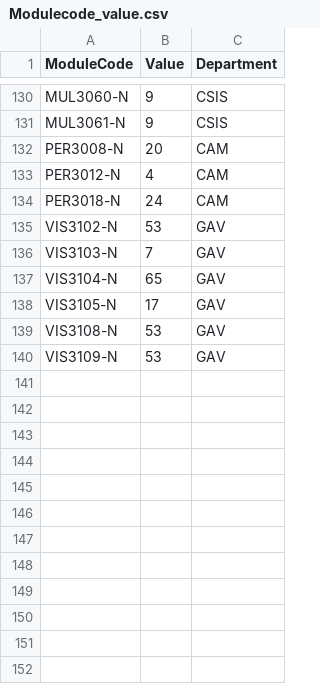
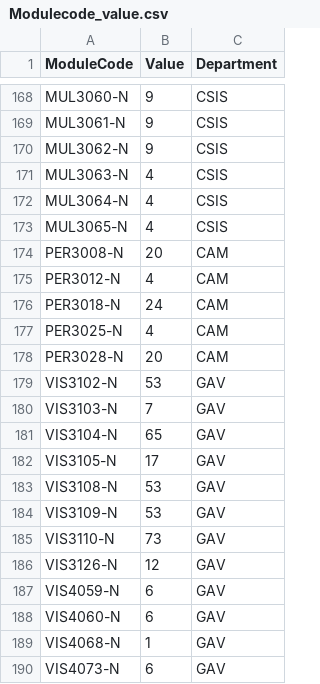
Before and after one commit to KeerthiKandadai/KeerthiK, a CSV file: Modulecode_value.csv, drawn as a sheet; only a part is shown, gaps mark what is left out; the diff covers the shown part only.

```diff
--- a/Modulecode_value.csv
+++ b/Modulecode_value.csv
@@ -131,2 +169,6 @@ MUL3060-N,9,CSIS
 MUL3061-N,9,CSIS
+MUL3062-N,9,CSIS
+MUL3063-N,4,CSIS
+MUL3064-N,4,CSIS
+MUL3065-N,4,CSIS
 PER3008-N,20,CAM
@@ -134,2 +176,4 @@ PER3012-N,4,CAM
 PER3018-N,24,CAM
+PER3025-N,4,CAM
+PER3028-N,20,CAM
 VIS3102-N,53,GAV
@@ -140 +184,7 @@ VIS3108-N,53,GAV
 VIS3109-N,53,GAV
+VIS3110-N,73,GAV
+VIS3126-N,12,GAV
+VIS4059-N,6,GAV
+VIS4060-N,6,GAV
+VIS4068-N,1,GAV
+VIS4073-N,6,GAV
```
Also changed, not shown: 38 added rows and 10 edited cells elsewhere in this file.
